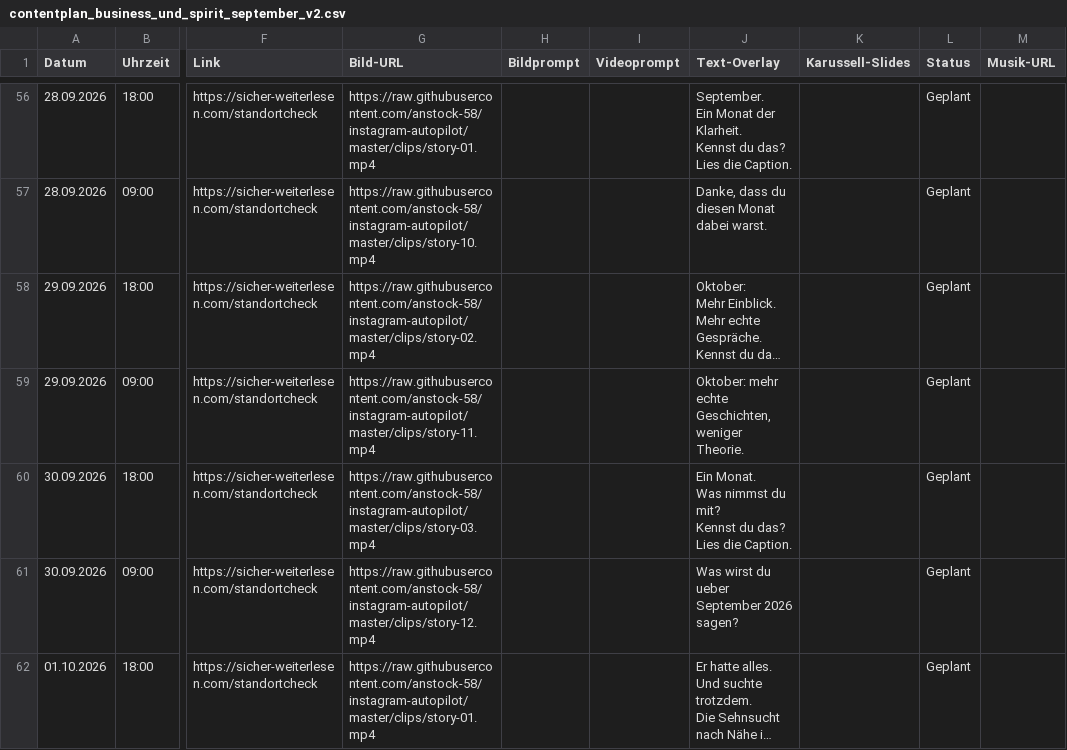
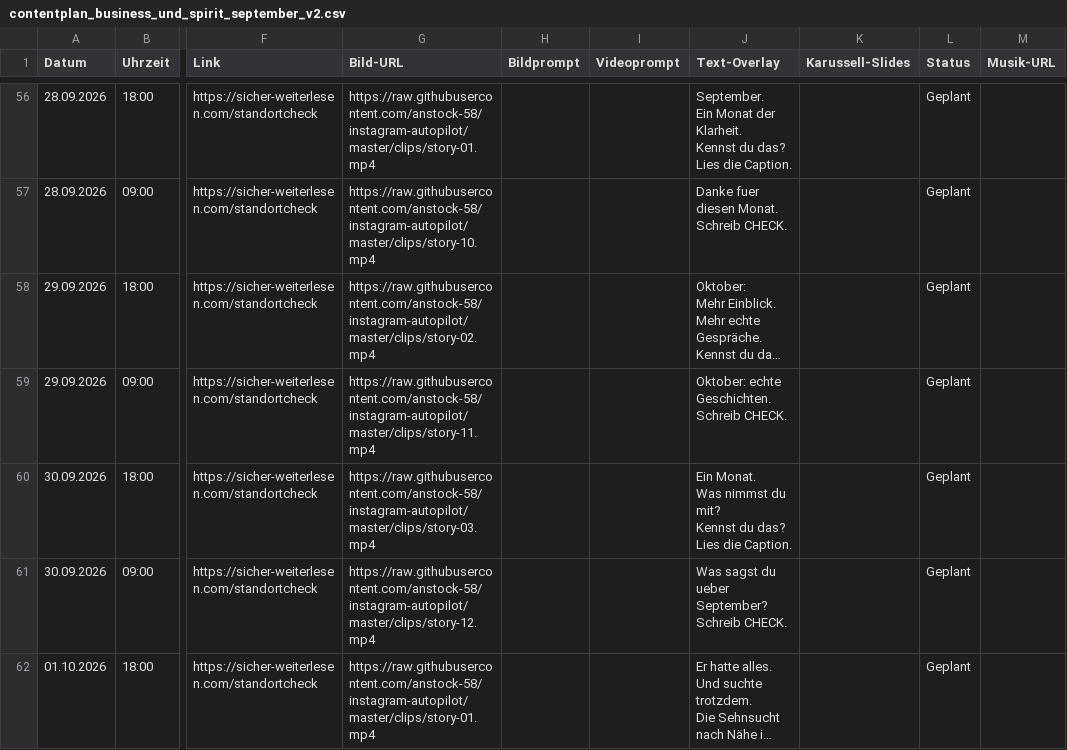
Before and after one commit to anstock-58/instagram-autopilot, a CSV file: outputs/contentplan_business_und_spirit_september_v2.csv, drawn as a sheet; only a part is shown, gaps mark what is left out; long unchanged cells end in …; ↵ is a line break in a cell; the diff covers the shown part only; the diff names each change by its address in the sheet, - before the commit and + after, or states it on an @@ line.

```diff
--- a/outputs/contentplan_business_und_spirit_september_v2.csv
+++ b/outputs/contentplan_business_und_spirit_september_v2.csv
-J57 (Text-Overlay): Danke, dass du diesen Monat dabei warst.
+J57 (Text-Overlay): Danke fuer diesen Monat. ↵ Schreib CHECK.
-J59 (Text-Overlay): Oktober: mehr echte Geschichten, weniger Theorie.
+J59 (Text-Overlay): Oktober: echte Geschichten. ↵ Schreib CHECK.
-J61 (Text-Overlay): Was wirst du ueber September 2026 sagen?
+J61 (Text-Overlay): Was sagst du ueber September? ↵ Schreib CHECK.
```
Also changed, not shown: 28 edited cells elsewhere in this file, 1 other file.
